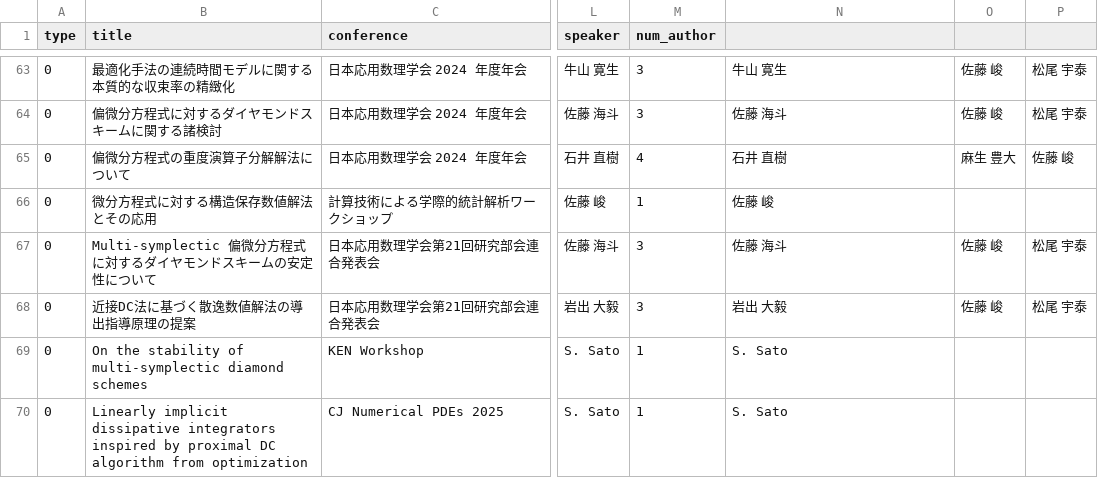
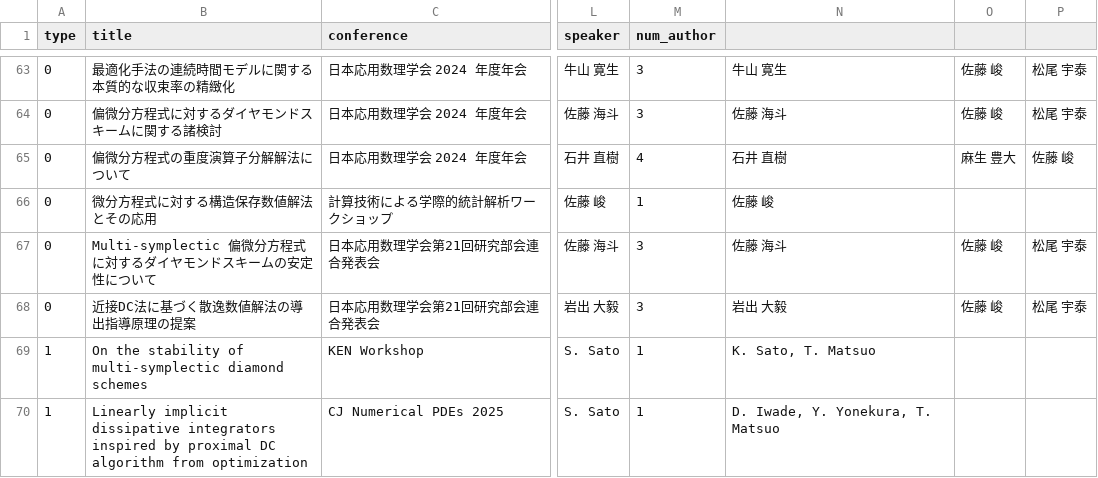
Before and after one commit to Shun-310/shun-310.github.io, a CSV file: csv/conf_all.csv, drawn as a sheet; only a part is shown, gaps mark what is left out; the diff names each change by its address in the sheet, - before the commit and + after, or states it on an @@ line.

```diff
--- a/csv/conf_all.csv
+++ b/csv/conf_all.csv
-A69:A70 (type): 0
+A69:A70 (type): 1
-N69: S. Sato
+N69: K. Sato, T. Matsuo
-N70: S. Sato
+N70: D. Iwade, Y. Yonekura, T. Matsuo
```
Also changed, not shown: ja/schedule/csv/trips.csv, 1 other file.
